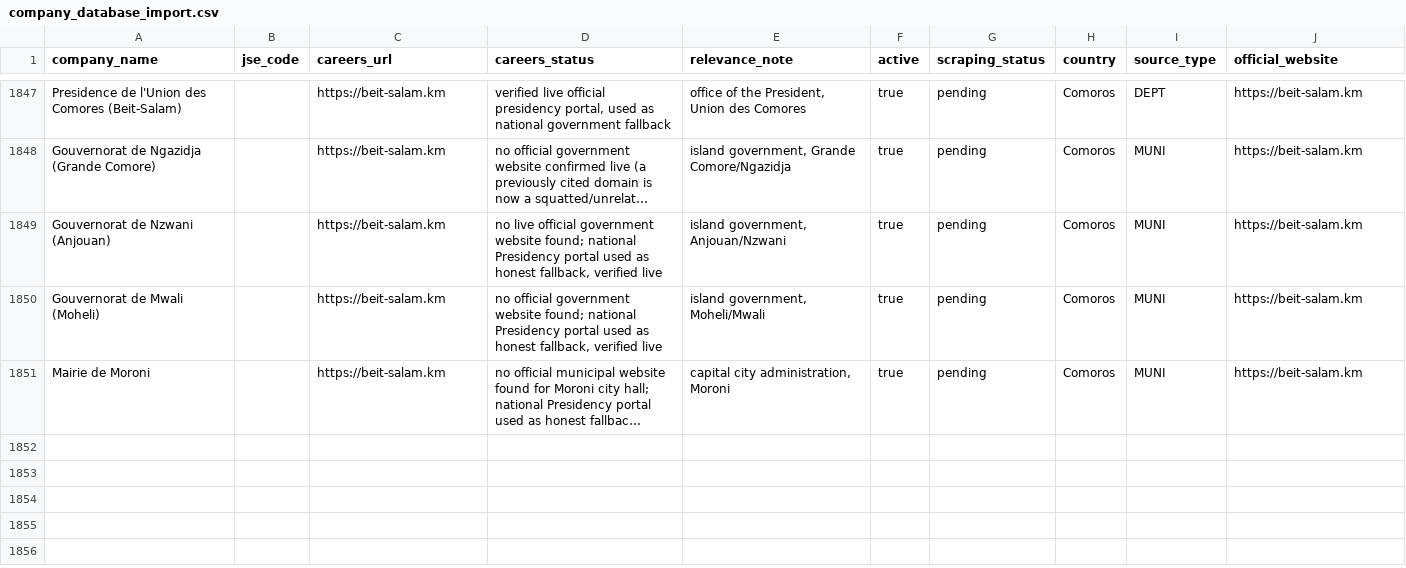
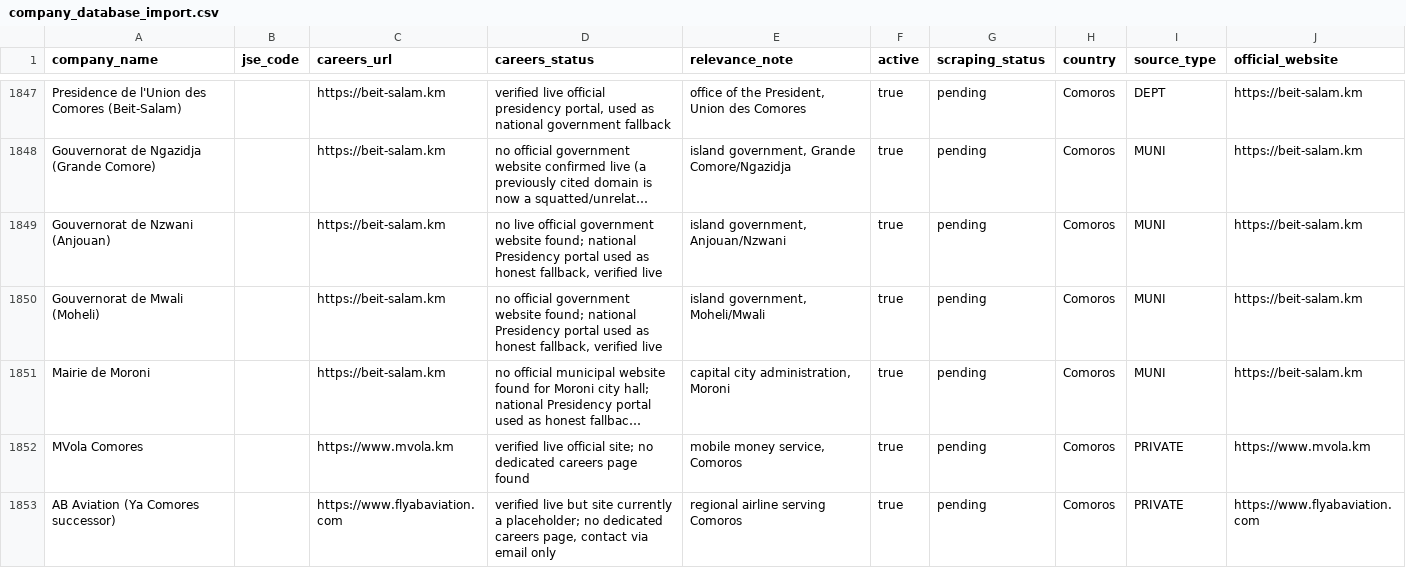
Before and after one commit to Hexmagistus/sospana-sonke, a CSV file: backend/seed/company_database_import.csv, drawn as a sheet; only a part is shown, gaps mark what is left out; long unchanged cells end in …; the diff names each change by its address in the sheet, - before the commit and + after, or states it on an @@ line.

```diff
--- a/backend/seed/company_database_import.csv
+++ b/backend/seed/company_database_import.csv
+row 1852: MVola Comores |  | https://www.mvola.km | verified live official site; no dedicated careers page found | mobile money service, Comoros | true | pending | Comoros | PRIVATE | https://www.mvola.km
+row 1853: AB Aviation (Ya Comores successor) |  | https://www.flyabaviation.com | verified live but site currently a placeholder; no dedicated careers page, contact via email only | regional airline serving Comoros | true | pending | Comoros | PRIVATE | https://www.flyabaviation.com
```
